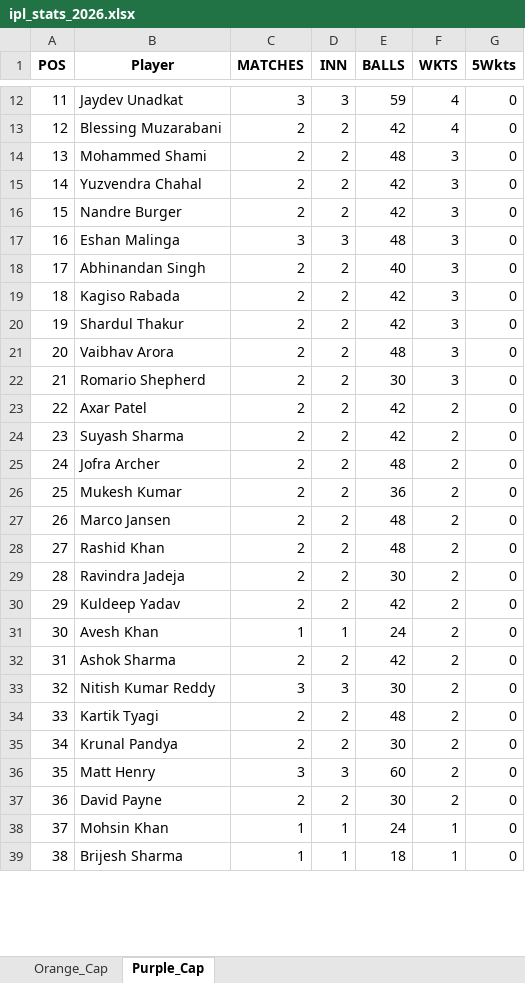
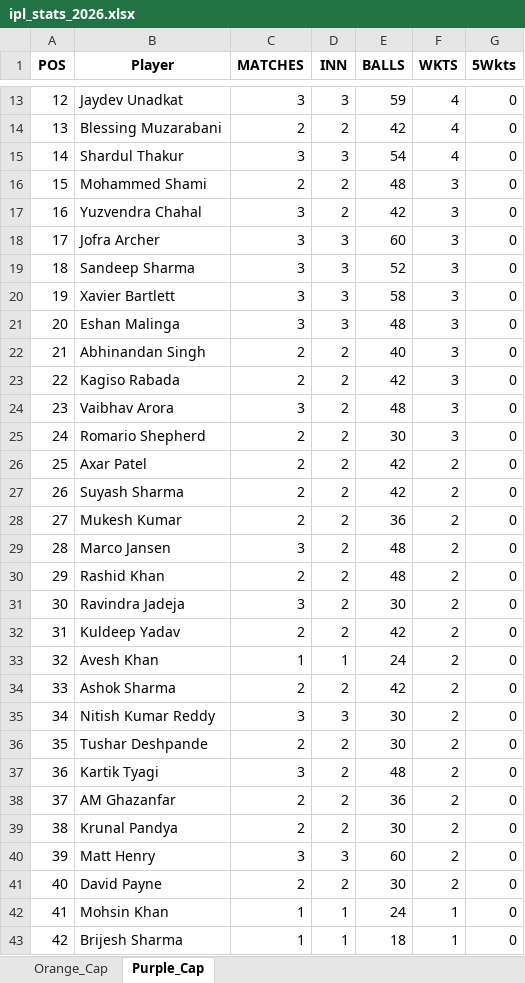
Before and after one commit to pratikalwaysrocks/Wadi-IPL-2026, an Excel workbook: ipl_stats_2026.xlsx, sheet Purple_Cap, drawn as a sheet; only a part is shown, gaps mark what is left out; values as stored, in another font and other column widths than the file's, no borders; removed rows and columns are numbered as before the commit, all else as after; the diff covers the shown part only; the diff names each change by its address in the sheet, - before the commit and + after, or states it on an @@ line.

```diff
--- a/ipl_stats_2026.xlsx (sheet Purple_Cap)
+++ b/ipl_stats_2026.xlsx (sheet Purple_Cap)
@@ column A (POS) renumbered from row 4 down @@
+row 15: 14 | Shardul Thakur | 3 | 3 | 54 | 4 | 0
-C17 (MATCHES): 2
+C17 (MATCHES): 3
-row 16: 15 | Nandre Burger | 2 | 2 | 42 | 3 | 0
+row 18: 17 | Jofra Archer | 3 | 3 | 60 | 3 | 0
+row 19: 18 | Sandeep Sharma | 3 | 3 | 52 | 3 | 0
+row 20: 19 | Xavier Bartlett | 3 | 3 | 58 | 3 | 0
-row 20: 19 | Shardul Thakur | 2 | 2 | 42 | 3 | 0
-C24 (MATCHES): 2
+C24 (MATCHES): 3
-row 25: 24 | Jofra Archer | 2 | 2 | 48 | 2 | 0
-C29 (MATCHES): 2
+C29 (MATCHES): 3
-C31 (MATCHES): 2
+C31 (MATCHES): 3
+row 36: 35 | Tushar Deshpande | 2 | 2 | 30 | 2 | 0
-C37 (MATCHES): 2
+C37 (MATCHES): 3
+row 38: 37 | AM Ghazanfar | 2 | 2 | 36 | 2 | 0
```
Also changed, not shown: 2 added rows, 4 removed rows and 9 edited cells elsewhere in this sheet, sheet Orange_Cap, IPL_Fantasy_Points.xlsx.
